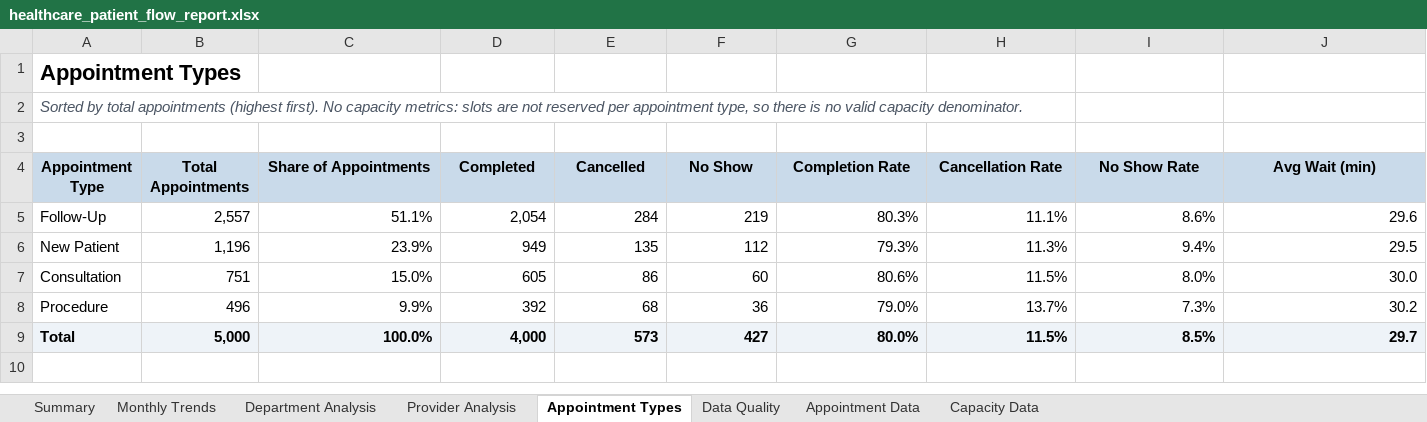
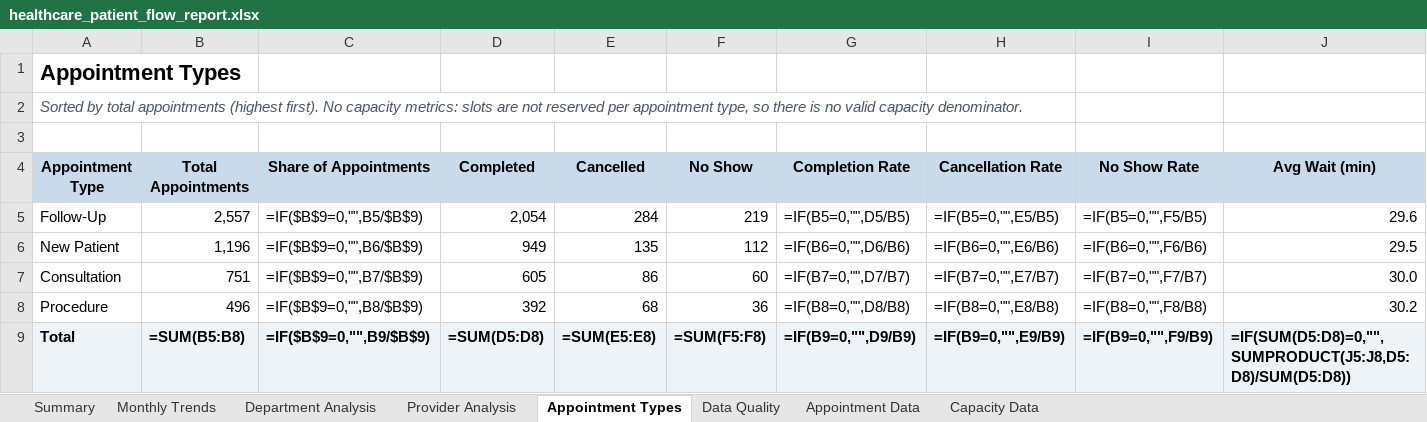
Before and after one commit to nareshvemula022/healthcare-patient-flow-analytics, an Excel workbook: reports/healthcare_patient_flow_report.xlsx, sheet Appointment Types, drawn as a sheet; only a part is shown; values as stored, in another font and other column widths than the file's, no borders; formulas without a stored value are shown as written; conditional formats and table styles not drawn; the diff covers the shown part only; the diff names each change by its address in the sheet, - before the commit and + after, or states it on an @@ line.

```diff
--- a/reports/healthcare_patient_flow_report.xlsx (sheet Appointment Types)
+++ b/reports/healthcare_patient_flow_report.xlsx (sheet Appointment Types)
-C5 (Share of Appointments): 51.1%
+C5 (Share of Appointments): =IF($B$9=0,"",B5/$B$9)
-G5 (Completion Rate): 80.3%
+G5 (Completion Rate): =IF(B5=0,"",D5/B5)
-H5 (Cancellation Rate): 11.1%
+H5 (Cancellation Rate): =IF(B5=0,"",E5/B5)
-I5 (No Show Rate): 8.6%
+I5 (No Show Rate): =IF(B5=0,"",F5/B5)
-C6 (Share of Appointments): 23.9%
+C6 (Share of Appointments): =IF($B$9=0,"",B6/$B$9)
-G6 (Completion Rate): 79.3%
+G6 (Completion Rate): =IF(B6=0,"",D6/B6)
-H6 (Cancellation Rate): 11.3%
+H6 (Cancellation Rate): =IF(B6=0,"",E6/B6)
-I6 (No Show Rate): 9.4%
+I6 (No Show Rate): =IF(B6=0,"",F6/B6)
-C7 (Share of Appointments): 15.0%
+C7 (Share of Appointments): =IF($B$9=0,"",B7/$B$9)
-G7 (Completion Rate): 80.6%
+G7 (Completion Rate): =IF(B7=0,"",D7/B7)
-H7 (Cancellation Rate): 11.5%
+H7 (Cancellation Rate): =IF(B7=0,"",E7/B7)
-I7 (No Show Rate): 8.0%
+I7 (No Show Rate): =IF(B7=0,"",F7/B7)
-C8 (Share of Appointments): 9.9%
+C8 (Share of Appointments): =IF($B$9=0,"",B8/$B$9)
-G8 (Completion Rate): 79.0%
+G8 (Completion Rate): =IF(B8=0,"",D8/B8)
-H8 (Cancellation Rate): 13.7%
+H8 (Cancellation Rate): =IF(B8=0,"",E8/B8)
-I8 (No Show Rate): 7.3%
+I8 (No Show Rate): =IF(B8=0,"",F8/B8)
-B9 (Total Appointments): 5,000
+B9 (Total Appointments): =SUM(B5:B8)
-C9 (Share of Appointments): 100.0%
+C9 (Share of Appointments): =IF($B$9=0,"",B9/$B$9)
-D9 (Completed): 4,000
+D9 (Completed): =SUM(D5:D8)
-E9 (Cancelled): 573
+E9 (Cancelled): =SUM(E5:E8)
-F9 (No Show): 427
+F9 (No Show): =SUM(F5:F8)
-G9 (Completion Rate): 80.0%
+G9 (Completion Rate): =IF(B9=0,"",D9/B9)
-H9 (Cancellation Rate): 11.5%
+H9 (Cancellation Rate): =IF(B9=0,"",E9/B9)
-I9 (No Show Rate): 8.5%
+I9 (No Show Rate): =IF(B9=0,"",F9/B9)
-J9 (Avg Wait (min)): 29.7
+J9 (Avg Wait (min)): =IF(SUM(D5:D8)=0,"",SUMPRODUCT(J5:J8,D5:D8)/SUM(D5:D8))
```
Also changed, not shown: 1 edited cell elsewhere in this sheet, sheet Monthly Trends, sheet Provider Analysis, sheet Department Analysis, sheet Summary, charts or pictures, 7 other files.
